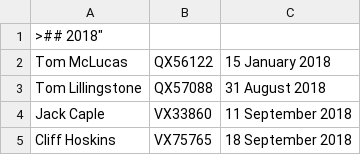
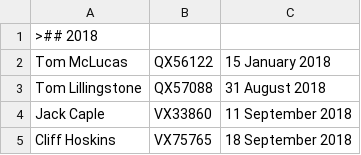
Before and after one commit to git-224/website-source, a CSV file: webpages/vale.csv, drawn as a sheet; only a part is shown.

Commit message:
removed extra "

```diff
--- a/webpages/vale.csv
+++ b/webpages/vale.csv
@@ -1,2 +1,2 @@
-"">## 2018"
+">## 2018"
 Tom McLucas, QX56122, 15 January 2018,
```
